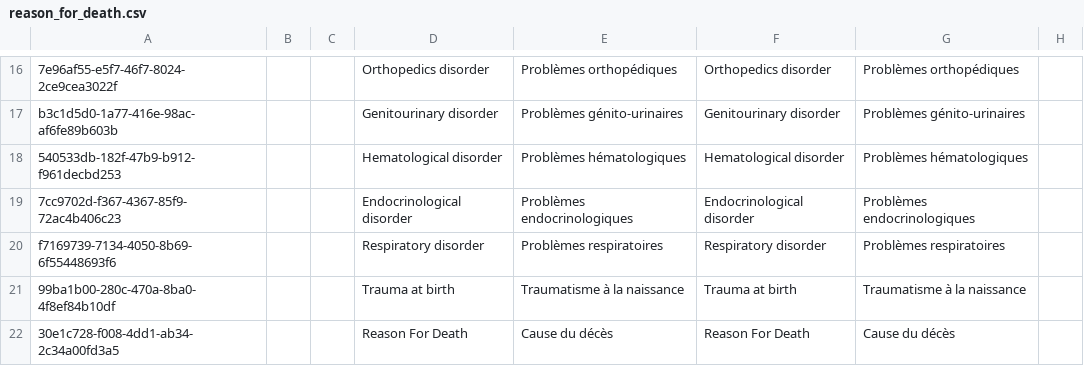
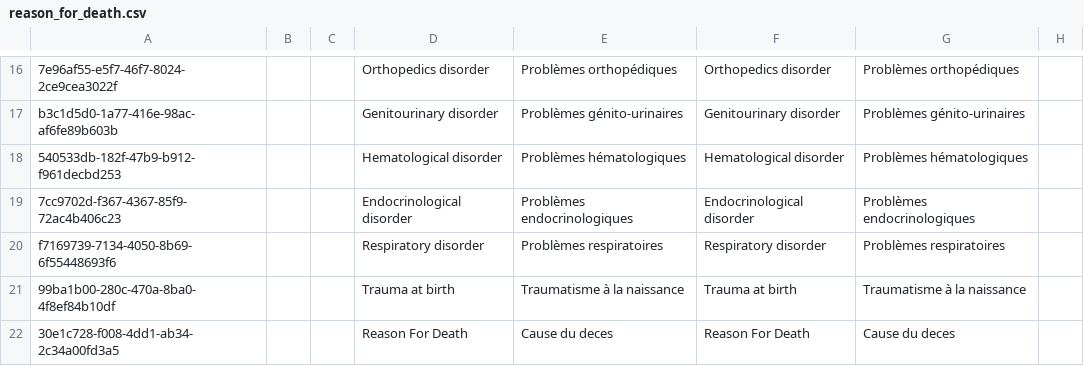
Before and after one commit to mekomsolutions/openmrs-config-haiti, a CSV file: configuration/concepts/reason_for_death.csv, drawn as a sheet; only a part is shown, gaps mark what is left out; the diff names each change by its address in the sheet, - before the commit and + after, or states it on an @@ line.

```diff
--- a/configuration/concepts/reason_for_death.csv
+++ b/configuration/concepts/reason_for_death.csv
-E22: Cause du décès
+E22: Cause du deces
-G22: Cause du décès
+G22: Cause du deces
```
Also changed, not shown: configuration/concepts/commons.csv, configuration/concepts/lab_tests.csv, 6 other files.
